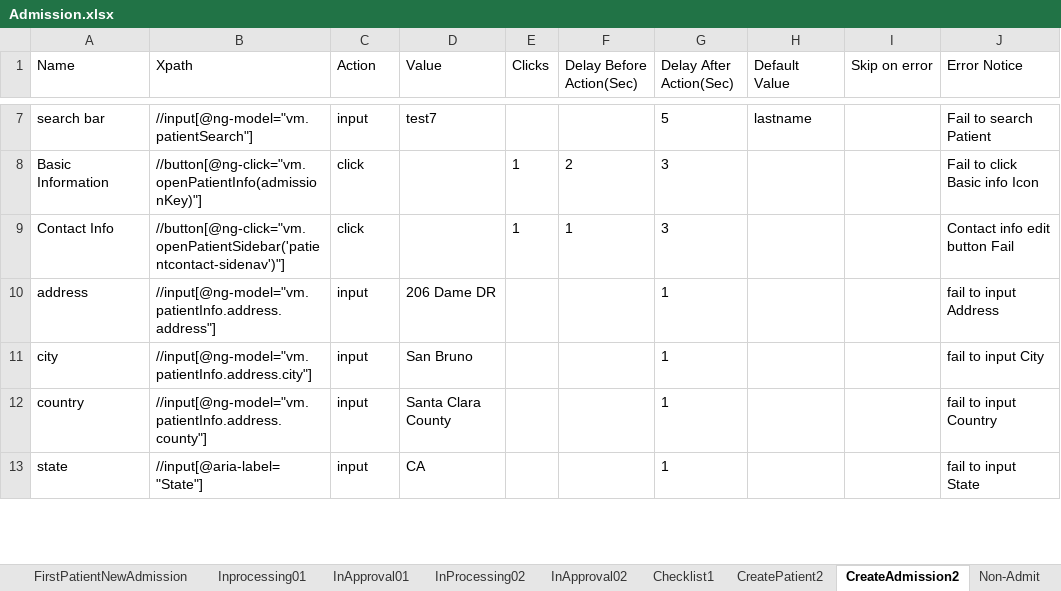
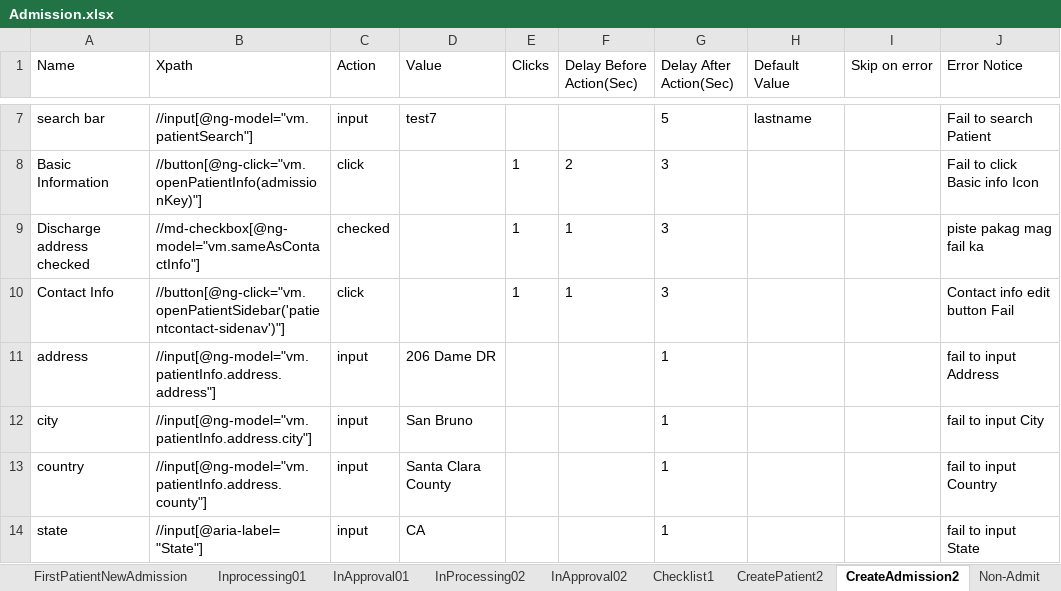
Before and after one commit to Ustingit/Automation, an Excel workbook: resources/Admission.xlsx, sheet CreateAdmission2, drawn as a sheet; only a part is shown, gaps mark what is left out; values as stored, in another font and other column widths than the file's, no borders; the diff names each change by its address in the sheet, - before the commit and + after, or states it on an @@ line.

```diff
--- a/resources/Admission.xlsx (sheet CreateAdmission2)
+++ b/resources/Admission.xlsx (sheet CreateAdmission2)
+row 9: Discharge address checked | //md-checkbox[@ng-model="vm.sameAsContactInfo"] | checked |  | 1 | 1 | 3 |  |  | piste pakag mag fail ka
```
Also changed, not shown: sheet FirstPatientNewAdmission.
